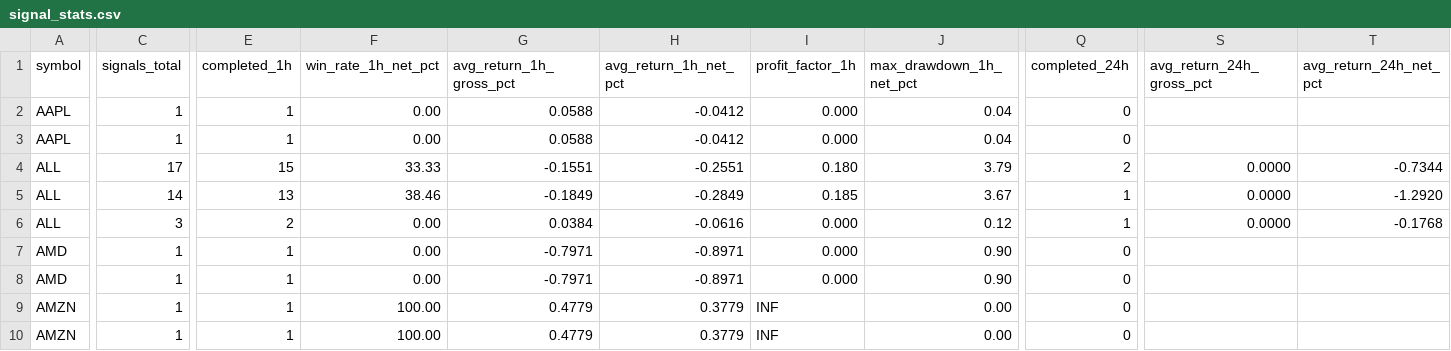
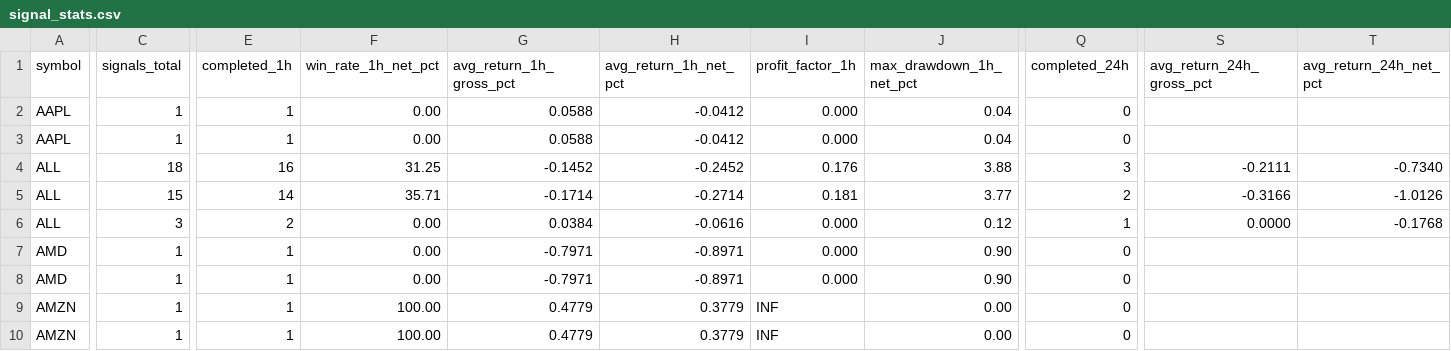
Before and after one commit to jaimefg19034/macd-alerts, a CSV file: data/signal_stats.csv, drawn as a sheet; only a part is shown, gaps mark what is left out; the diff covers the shown part only; the diff names each change by its address in the sheet, - before the commit and + after, or states it on an @@ line.

```diff
--- a/data/signal_stats.csv
+++ b/data/signal_stats.csv
-C4 (signals_total): 17
+C4 (signals_total): 18
-E4 (completed_1h): 15
+E4 (completed_1h): 16
-F4 (win_rate_1h_net_pct): 33.33
+F4 (win_rate_1h_net_pct): 31.25
-G4 (avg_return_1h_gross_pct): -0.1551
+G4 (avg_return_1h_gross_pct): -0.1452
-H4 (avg_return_1h_net_pct): -0.2551
+H4 (avg_return_1h_net_pct): -0.2452
-I4 (profit_factor_1h): 0.180
+I4 (profit_factor_1h): 0.176
-J4 (max_drawdown_1h_net_pct): 3.79
+J4 (max_drawdown_1h_net_pct): 3.88
-Q4 (completed_24h): 2
+Q4 (completed_24h): 3
-S4 (avg_return_24h_gross_pct): 0.0000
+S4 (avg_return_24h_gross_pct): -0.2111
-T4 (avg_return_24h_net_pct): -0.7344
+T4 (avg_return_24h_net_pct): -0.7340
-C5 (signals_total): 14
+C5 (signals_total): 15
-E5 (completed_1h): 13
+E5 (completed_1h): 14
-F5 (win_rate_1h_net_pct): 38.46
+F5 (win_rate_1h_net_pct): 35.71
-G5 (avg_return_1h_gross_pct): -0.1849
+G5 (avg_return_1h_gross_pct): -0.1714
-H5 (avg_return_1h_net_pct): -0.2849
+H5 (avg_return_1h_net_pct): -0.2714
-I5 (profit_factor_1h): 0.185
+I5 (profit_factor_1h): 0.181
-J5 (max_drawdown_1h_net_pct): 3.67
+J5 (max_drawdown_1h_net_pct): 3.77
-Q5 (completed_24h): 1
+Q5 (completed_24h): 2
-S5 (avg_return_24h_gross_pct): 0.0000
+S5 (avg_return_24h_gross_pct): -0.3166
-T5 (avg_return_24h_net_pct): -1.2920
+T5 (avg_return_24h_net_pct): -1.0126
```
Also changed, not shown: 26 edited cells elsewhere in this file, data/signal_history.csv, 1 other file.
